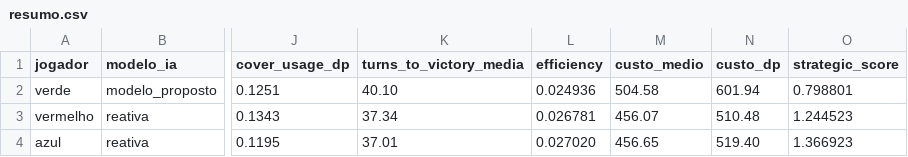
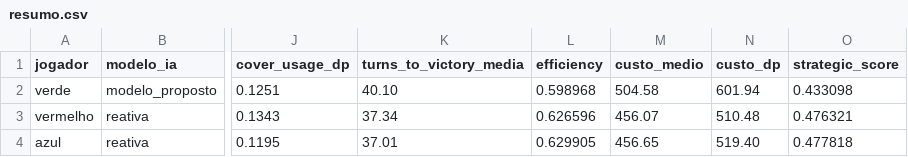
Before and after one commit to madeiragab/tcc-simulador-ia, a CSV file: data/runs/2026-07-25_20-26-19_benchmark_1000/resumo.csv, drawn as a sheet; only a part is shown, gaps mark what is left out; the diff names each change by its address in the sheet, - before the commit and + after, or states it on an @@ line.

```diff
--- a/data/runs/2026-07-25_20-26-19_benchmark_1000/resumo.csv
+++ b/data/runs/2026-07-25_20-26-19_benchmark_1000/resumo.csv
-L2 (efficiency): 0.024936
+L2 (efficiency): 0.598968
-O2 (strategic_score): 0.798801
+O2 (strategic_score): 0.433098
-L3 (efficiency): 0.026781
+L3 (efficiency): 0.626596
-O3 (strategic_score): 1.244523
+O3 (strategic_score): 0.476321
-L4 (efficiency): 0.027020
+L4 (efficiency): 0.629905
-O4 (strategic_score): 1.366923
+O4 (strategic_score): 0.477818
```
Also changed, not shown: data/runs/2026-07-25_20-06-57_benchmark_1000/resumo.csv, data/runs/2026-07-25_22-02-46_benchmark_1000/resumo.csv, 16 other files.
